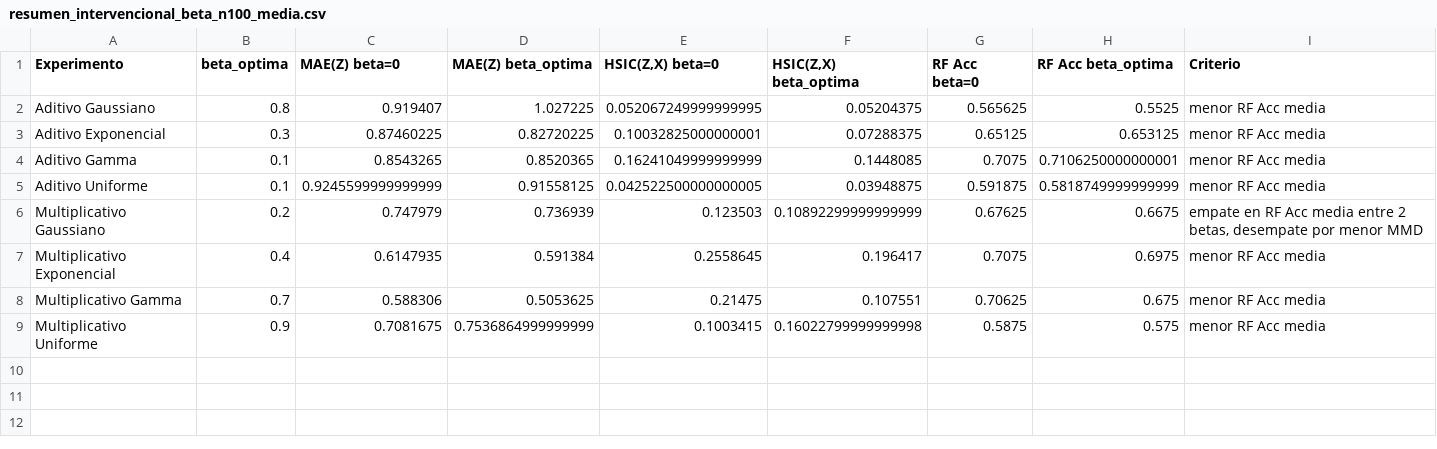
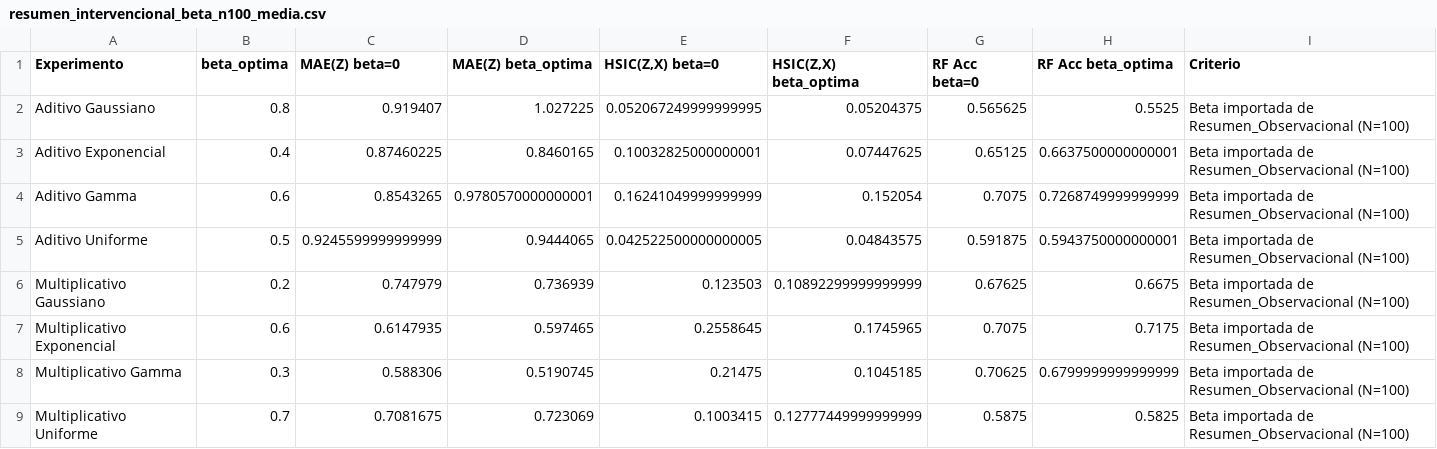
Before and after one commit to Claudia-Rodriguez2002/kacgm_hsic, a CSV file: notebooks/tablas/resumen_intervencional_beta_n100_media.csv, drawn as a sheet.

```diff
--- a/notebooks/tablas/resumen_intervencional_beta_n100_media.csv
+++ b/notebooks/tablas/resumen_intervencional_beta_n100_media.csv
@@ -1,9 +1,9 @@
 Experimento,beta_optima,MAE(Z) beta=0,MAE(Z) beta_optima,"HSIC(Z,X) beta=0","HSIC(Z,X) beta_optima",RF Acc beta=0,RF Acc beta_optima,Criterio
-Aditivo Gaussiano,0.8,0.919407,1.027225,0.052067249999999995,0.05204375,0.565625,0.5525,menor RF Acc media
-Aditivo Exponencial,0.3,0.87460225,0.82720225,0.10032825000000001,0.07288375,0.65125,0.653125,menor RF Acc media
-Aditivo Gamma,0.1,0.8543265,0.8520365,0.16241049999999999,0.1448085,0.7075,0.7106250000000001,menor RF Acc media
-Aditivo Uniforme,0.1,0.9245599999999999,0.91558125,0.042522500000000005,0.03948875,0.591875,0.5818749999999999,menor RF Acc media
-Multiplicativo Gaussiano,0.2,0.747979,0.736939,0.123503,0.10892299999999999,0.67625,0.6675,"empate en RF Acc media entre 2 betas, desempate por menor MMD"
-Multiplicativo Exponencial,0.4,0.6147935,0.591384,0.2558645,0.196417,0.7075,0.6975,menor RF Acc media
-Multiplicativo Gamma,0.7,0.588306,0.5053625,0.21475,0.107551,0.70625,0.675,menor RF Acc media
-Multiplicativo Uniforme,0.9,0.7081675,0.7536864999999999,0.1003415,0.16022799999999998,0.5875,0.575,menor RF Acc media
+Aditivo Gaussiano,0.8,0.919407,1.027225,0.052067249999999995,0.05204375,0.565625,0.5525,Beta importada de Resumen_Observacional (N=100)
+Aditivo Exponencial,0.4,0.87460225,0.8460165,0.10032825000000001,0.07447625,0.65125,0.6637500000000001,Beta importada de Resumen_Observacional (N=100)
+Aditivo Gamma,0.6,0.8543265,0.9780570000000001,0.16241049999999999,0.152054,0.7075,0.7268749999999999,Beta importada de Resumen_Observacional (N=100)
+Aditivo Uniforme,0.5,0.9245599999999999,0.9444065,0.042522500000000005,0.04843575,0.591875,0.5943750000000001,Beta importada de Resumen_Observacional (N=100)
+Multiplicativo Gaussiano,0.2,0.747979,0.736939,0.123503,0.10892299999999999,0.67625,0.6675,Beta importada de Resumen_Observacional (N=100)
+Multiplicativo Exponencial,0.6,0.6147935,0.597465,0.2558645,0.1745965,0.7075,0.7175,Beta importada de Resumen_Observacional (N=100)
+Multiplicativo Gamma,0.3,0.588306,0.5190745,0.21475,0.1045185,0.70625,0.6799999999999999,Beta importada de Resumen_Observacional (N=100)
+Multiplicativo Uniforme,0.7,0.7081675,0.723069,0.1003415,0.12777449999999999,0.5875,0.5825,Beta importada de Resumen_Observacional (N=100)
```
Also changed, not shown: notebooks/tablas/resumen_intervencional_beta_n100_ydo0.csv, notebooks/tablas/resumen_intervencional_beta_n100_ydo1.csv, 3 other files.
